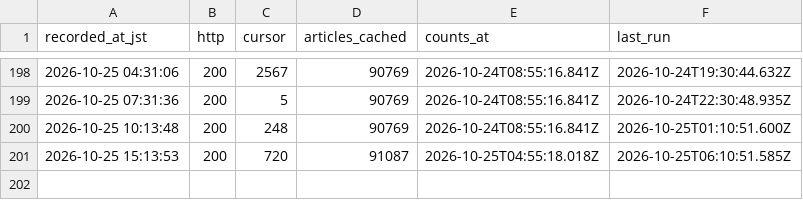
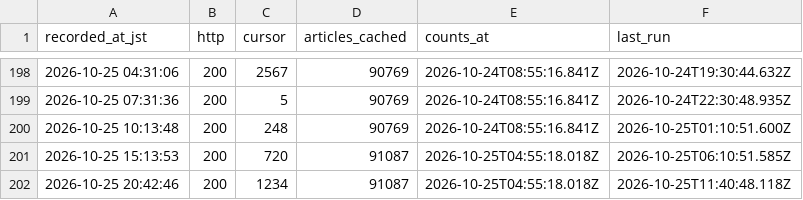
Before and after one commit to south0120/substack-portal, a CSV file: reports/cursor_hourly.csv, drawn as a sheet; only a part is shown, gaps mark what is left out; the diff names each change by its address in the sheet, - before the commit and + after, or states it on an @@ line.

```diff
--- a/reports/cursor_hourly.csv
+++ b/reports/cursor_hourly.csv
+row 202: 2026-10-25 20:42:46 | 200 | 1234 | 91087 | 2026-10-25T04:55:18.018Z | 2026-10-25T11:40:48.118Z
```
